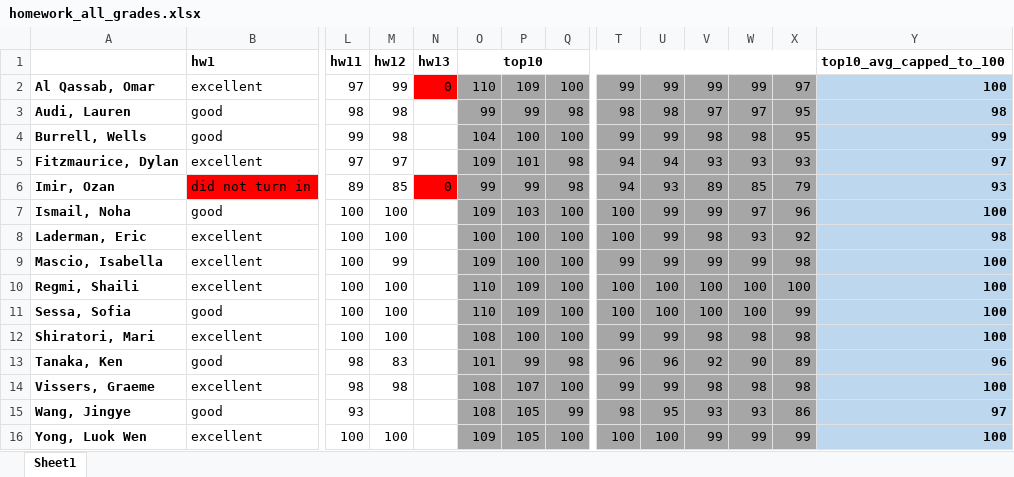
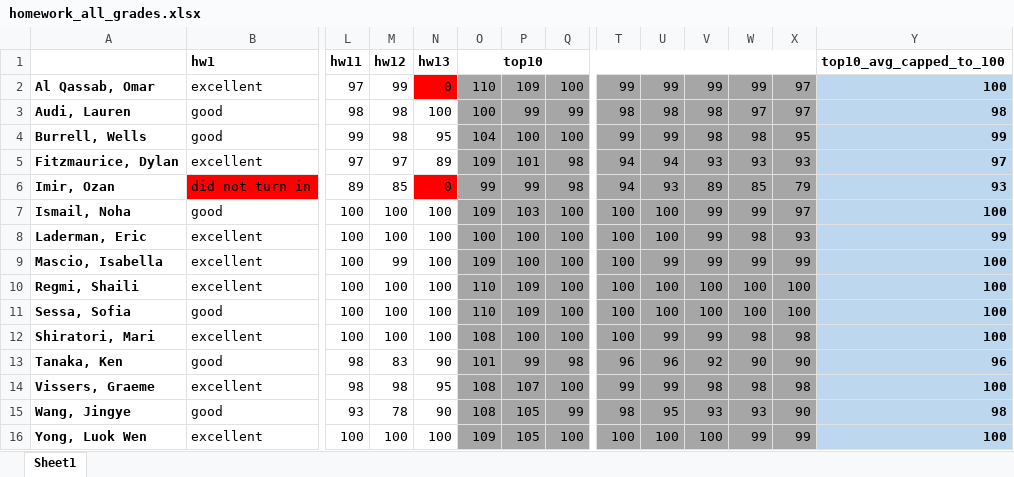
Before and after one commit to bsierieb1/xdasi-bio-2021-archive, an Excel workbook: homework_graded/homework_all_grades.xlsx, sheet Sheet1, drawn as a sheet; only a part is shown, gaps mark what is left out; values as stored, in another font and other column widths than the file's, no borders; the diff names each change by its address in the sheet, - before the commit and + after, or states it on an @@ line.

Commit message:
upload last hw grades

```diff
--- a/homework_graded/homework_all_grades.xlsx (sheet Sheet1)
+++ b/homework_graded/homework_all_grades.xlsx (sheet Sheet1)
-N3 (hw13): (empty)
+N3 (hw13): 100
-O3 (top10): 99
+O3 (top10): 100
-Q3: 98
+Q3: 99
-V3: 97
+V3: 98
-X3: 95
+X3: 97
-N4 (hw13): (empty)
+N4 (hw13): 95
-N5 (hw13): (empty)
+N5 (hw13): 89
-N7:N12 (hw13): (empty)
+N7:N12 (hw13): 100
-U7:U8: 99
+U7:U8: 100
-W7: 97
+W7: 99
-X7: 96
+X7: 97
-V8: 98
+V8: 99
-W8: 93
+W8: 98
-X8: 92
+X8: 93
-Y8 (top10_avg_capped_to_100): 98
+Y8 (top10_avg_capped_to_100): 99
-T9: 99
+T9: 100
-X9: 98
+X9: 99
-X11: 99
+X11: 100
-T12: 99
+T12: 100
-V12: 98
+V12: 99
-N13 (hw13): (empty)
+N13 (hw13): 90
-X13: 89
+X13: 90
-N14 (hw13): (empty)
+N14 (hw13): 95
-M15 (hw12): (empty)
+M15 (hw12): 78
-N15 (hw13): (empty)
+N15 (hw13): 90
-X15: 86
+X15: 90
-Y15 (top10_avg_capped_to_100): 97
+Y15 (top10_avg_capped_to_100): 98
-N16 (hw13): (empty)
+N16 (hw13): 100
-V16: 99
+V16: 100
```
Also changed, not shown: 17 other files.
